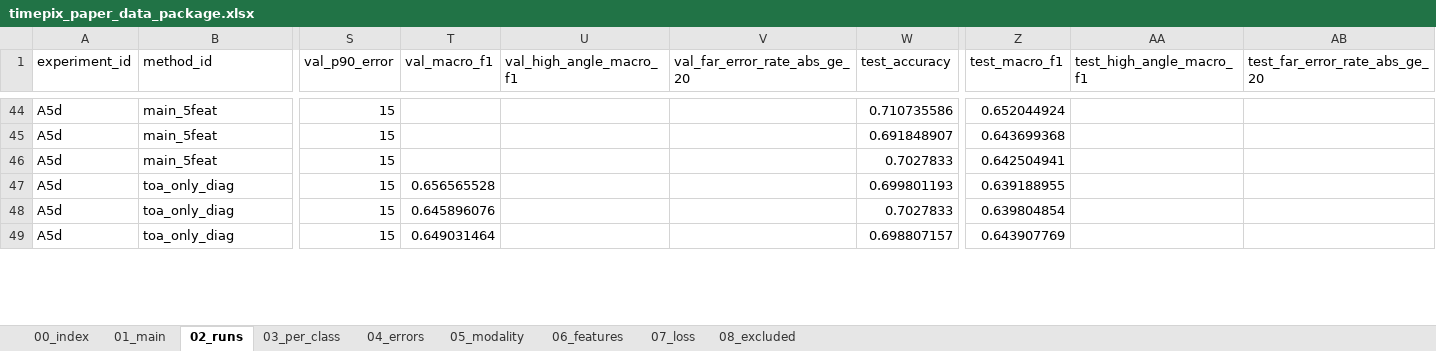
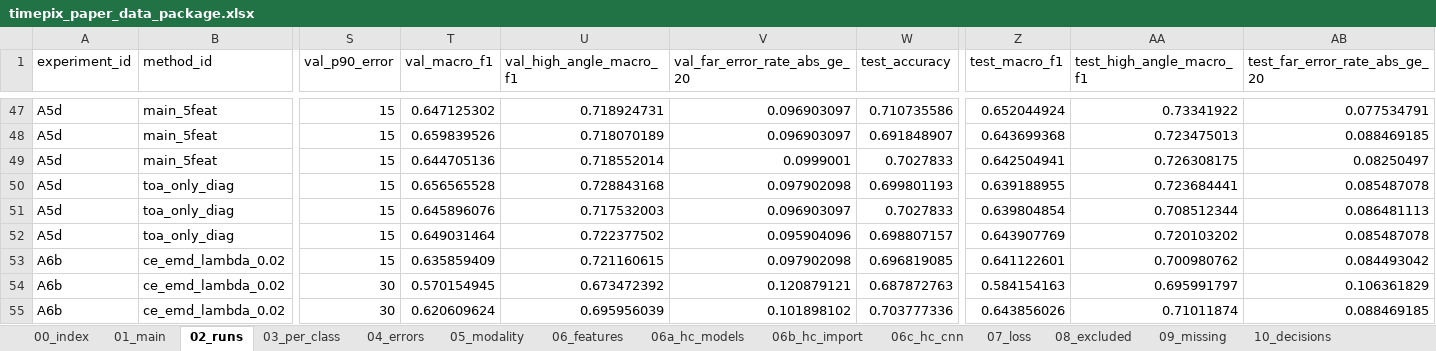
Before and after one commit to Aice-c/Timepix, an Excel workbook: paper_data_package/timepix_paper_data_package.xlsx, sheet 02_runs, drawn as a sheet; only a part is shown, gaps mark what is left out; values as stored, in another font and other column widths than the file's, no borders; addresses are those after the commit; rows hold the shown columns only; the diff covers the shown part only; the diff names each change by its address in the sheet, - before the commit and + after, or states it on an @@ line.

```diff
--- a/paper_data_package/timepix_paper_data_package.xlsx (sheet 02_runs)
+++ b/paper_data_package/timepix_paper_data_package.xlsx (sheet 02_runs)
+sheet tab: 06a_hc_models
+sheet tab: 06b_hc_import
+sheet tab: 06c_hc_cnn
+sheet tab: 09_missing
+sheet tab: 10_decisions
-T47 (val_macro_f1): (empty)
+T47 (val_macro_f1): 0.647125302
-U47 (val_high_angle_macro_f1): (empty)
+U47 (val_high_angle_macro_f1): 0.718924731
-V47:V48 (val_far_error_rate_abs_ge_20): (empty)
+V47:V48 (val_far_error_rate_abs_ge_20): 0.096903097
-AA47 (test_high_angle_macro_f1): (empty)
+AA47 (test_high_angle_macro_f1): 0.73341922
-AB47 (test_far_error_rate_abs_ge_20): (empty)
+AB47 (test_far_error_rate_abs_ge_20): 0.077534791
-T48 (val_macro_f1): (empty)
+T48 (val_macro_f1): 0.659839526
-U48 (val_high_angle_macro_f1): (empty)
+U48 (val_high_angle_macro_f1): 0.718070189
-AA48 (test_high_angle_macro_f1): (empty)
+AA48 (test_high_angle_macro_f1): 0.723475013
-AB48 (test_far_error_rate_abs_ge_20): (empty)
+AB48 (test_far_error_rate_abs_ge_20): 0.088469185
-T49 (val_macro_f1): (empty)
+T49 (val_macro_f1): 0.644705136
-U49 (val_high_angle_macro_f1): (empty)
+U49 (val_high_angle_macro_f1): 0.718552014
-V49 (val_far_error_rate_abs_ge_20): (empty)
+V49 (val_far_error_rate_abs_ge_20): 0.0999001
-AA49 (test_high_angle_macro_f1): (empty)
+AA49 (test_high_angle_macro_f1): 0.726308175
-AB49 (test_far_error_rate_abs_ge_20): (empty)
+AB49 (test_far_error_rate_abs_ge_20): 0.08250497
-U50 (val_high_angle_macro_f1): (empty)
+U50 (val_high_angle_macro_f1): 0.728843168
-V50 (val_far_error_rate_abs_ge_20): (empty)
+V50 (val_far_error_rate_abs_ge_20): 0.097902098
-AA50 (test_high_angle_macro_f1): (empty)
+AA50 (test_high_angle_macro_f1): 0.723684441
-AB50 (test_far_error_rate_abs_ge_20): (empty)
+AB50 (test_far_error_rate_abs_ge_20): 0.085487078
-U51 (val_high_angle_macro_f1): (empty)
+U51 (val_high_angle_macro_f1): 0.717532003
-V51 (val_far_error_rate_abs_ge_20): (empty)
+V51 (val_far_error_rate_abs_ge_20): 0.096903097
-AA51 (test_high_angle_macro_f1): (empty)
+AA51 (test_high_angle_macro_f1): 0.708512344
-AB51 (test_far_error_rate_abs_ge_20): (empty)
+AB51 (test_far_error_rate_abs_ge_20): 0.086481113
-U52 (val_high_angle_macro_f1): (empty)
+U52 (val_high_angle_macro_f1): 0.722377502
-V52 (val_far_error_rate_abs_ge_20): (empty)
+V52 (val_far_error_rate_abs_ge_20): 0.095904096
-AA52 (test_high_angle_macro_f1): (empty)
+AA52 (test_high_angle_macro_f1): 0.720103202
-AB52 (test_far_error_rate_abs_ge_20): (empty)
+AB52 (test_far_error_rate_abs_ge_20): 0.085487078
+row 53: A6b | ce_emd_lambda_0.02 | 15 | 0.635859409 | 0.721160615 | 0.097902098 | 0.696819085 | 0.641122601 | 0.700980762 | 0.084493042
+row 54: A6b | ce_emd_lambda_0.02 | 30 | 0.570154945 | 0.673472392 | 0.120879121 | 0.687872763 | 0.584154163 | 0.695991797 | 0.106361829
+row 55: A6b | ce_emd_lambda_0.02 | 30 | 0.620609624 | 0.695956039 | 0.101898102 | 0.703777336 | 0.643856026 | 0.71011874 | 0.088469185
```
Also changed, not shown: 3 added rows and 120 edited cells elsewhere in this sheet, sheet 03_per_class, sheet 07_loss, sheet 01_main, sheet 05_modality, sheet 04_errors, sheet 06_features, 2 more sheets, 19 other files.
